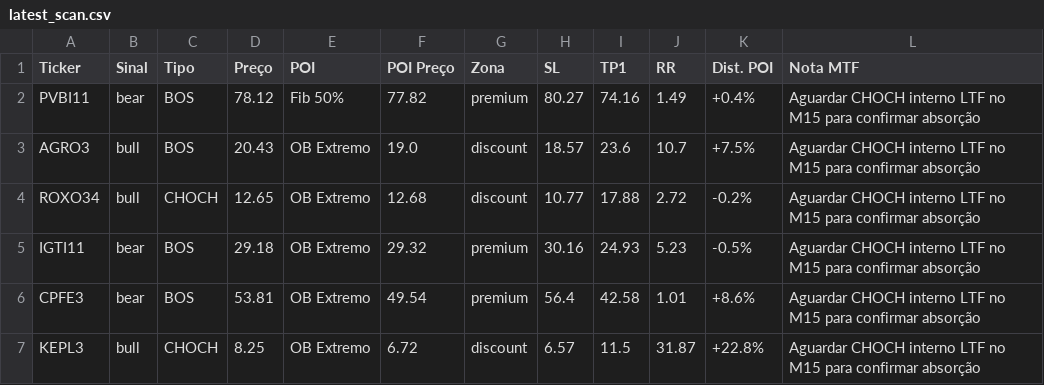
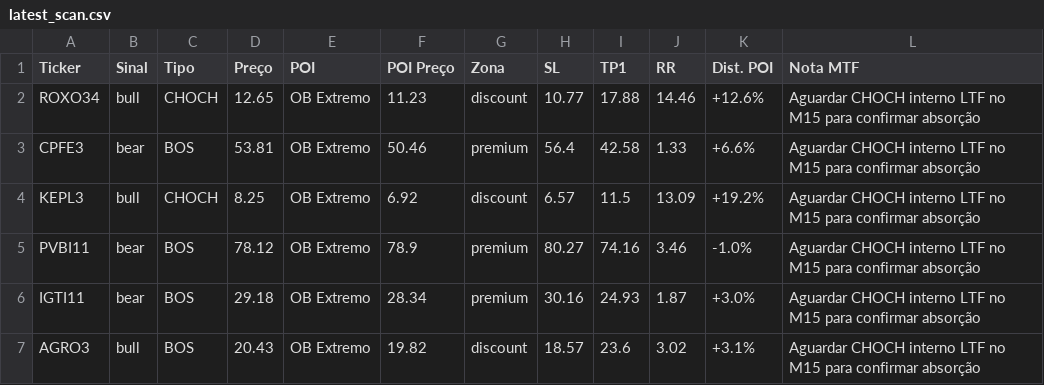
Before and after one commit to julianimmj/SMC-v3.0, a CSV file: latest_scan.csv, drawn as a sheet.

Commit message:
fix(cache): regenerate cache to include lookback shift for detecting extreme OBs

```diff
--- a/latest_scan.csv
+++ b/latest_scan.csv
@@ -1,7 +1,7 @@
 Ticker,Sinal,Tipo,Preço,POI,POI Preço,Zona,SL,TP1,RR,Dist. POI,Nota MTF
-PVBI11,bear,BOS,78.12,Fib 50%,77.82,premium,80.27,74.16,1.49,+0.4%,Aguardar CHOCH interno LTF no M15 para confirmar absorção
-AGRO3,bull,BOS,20.43,OB Extremo,19.0,discount,18.57,23.6,10.7,+7.5%,Aguardar CHOCH interno LTF no M15 para confirmar absorção
-ROXO34,bull,CHOCH,12.65,OB Extremo,12.68,discount,10.77,17.88,2.72,-0.2%,Aguardar CHOCH interno LTF no M15 para confirmar absorção
-IGTI11,bear,BOS,29.18,OB Extremo,29.32,premium,30.16,24.93,5.23,-0.5%,Aguardar CHOCH interno LTF no M15 para confirmar absorção
-CPFE3,bear,BOS,53.81,OB Extremo,49.54,premium,56.4,42.58,1.01,+8.6%,Aguardar CHOCH interno LTF no M15 para confirmar absorção
-KEPL3,bull,CHOCH,8.25,OB Extremo,6.72,discount,6.57,11.5,31.87,+22.8%,Aguardar CHOCH interno LTF no M15 para confirmar absorção
+ROXO34,bull,CHOCH,12.65,OB Extremo,11.23,discount,10.77,17.88,14.46,+12.6%,Aguardar CHOCH interno LTF no M15 para confirmar absorção
+CPFE3,bear,BOS,53.81,OB Extremo,50.46,premium,56.4,42.58,1.33,+6.6%,Aguardar CHOCH interno LTF no M15 para confirmar absorção
+KEPL3,bull,CHOCH,8.25,OB Extremo,6.92,discount,6.57,11.5,13.09,+19.2%,Aguardar CHOCH interno LTF no M15 para confirmar absorção
+PVBI11,bear,BOS,78.12,OB Extremo,78.9,premium,80.27,74.16,3.46,-1.0%,Aguardar CHOCH interno LTF no M15 para confirmar absorção
+IGTI11,bear,BOS,29.18,OB Extremo,28.34,premium,30.16,24.93,1.87,+3.0%,Aguardar CHOCH interno LTF no M15 para confirmar absorção
+AGRO3,bull,BOS,20.43,OB Extremo,19.82,discount,18.57,23.6,3.02,+3.1%,Aguardar CHOCH interno LTF no M15 para confirmar absorção
```
